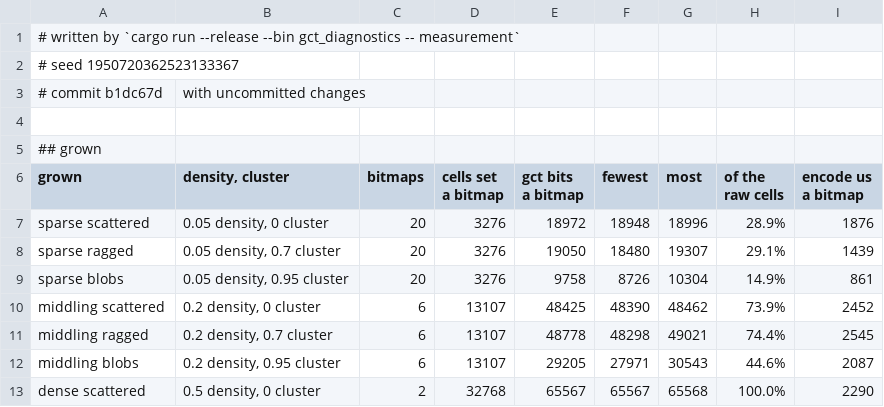
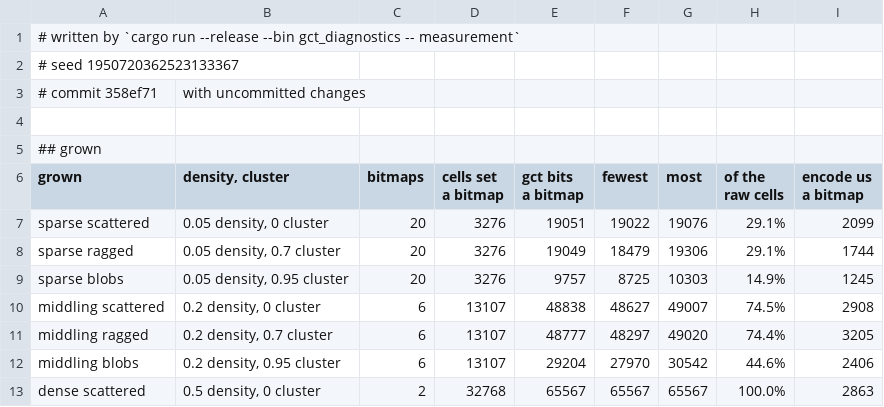
Before and after one commit to ErrorDAR32/bitmap-compression-experiments, a CSV file: docs/measurements/measurement.csv, drawn as a sheet; only a part is shown; the diff covers the shown part only.

```diff
--- a/docs/measurements/measurement.csv
+++ b/docs/measurements/measurement.csv
@@ -2,3 +2,3 @@
 # seed 1950720362523133367
-# commit b1dc67d, with uncommitted changes
+# commit 358ef71, with uncommitted changes
 
@@ -10,8 +10,8 @@ raw cells","encode us
 a bitmap"
-sparse scattered,"0.05 density, 0 cluster",20,3276,18972,18948,18996,28.9%,1876
-sparse ragged,"0.05 density, 0.7 cluster",20,3276,19050,18480,19307,29.1%,1439
-sparse blobs,"0.05 density, 0.95 cluster",20,3276,9758,8726,10304,14.9%,861
-middling scattered,"0.2 density, 0 cluster",6,13107,48425,48390,48462,73.9%,2452
-middling ragged,"0.2 density, 0.7 cluster",6,13107,48778,48298,49021,74.4%,2545
-middling blobs,"0.2 density, 0.95 cluster",6,13107,29205,27971,30543,44.6%,2087
-dense scattered,"0.5 density, 0 cluster",2,32768,65567,65567,65568,100.0%,2290
+sparse scattered,"0.05 density, 0 cluster",20,3276,19051,19022,19076,29.1%,2099
+sparse ragged,"0.05 density, 0.7 cluster",20,3276,19049,18479,19306,29.1%,1744
+sparse blobs,"0.05 density, 0.95 cluster",20,3276,9757,8725,10303,14.9%,1245
+middling scattered,"0.2 density, 0 cluster",6,13107,48838,48627,49007,74.5%,2908
+middling ragged,"0.2 density, 0.7 cluster",6,13107,48777,48297,49020,74.4%,3205
+middling blobs,"0.2 density, 0.95 cluster",6,13107,29204,27970,30542,44.6%,2406
+dense scattered,"0.5 density, 0 cluster",2,32768,65567,65567,65567,100.0%,2863
```
Also changed, not shown: 155 edited cells elsewhere in this file, docs/measurements/census.csv, docs/measurements/noise.csv, 13 other files.
